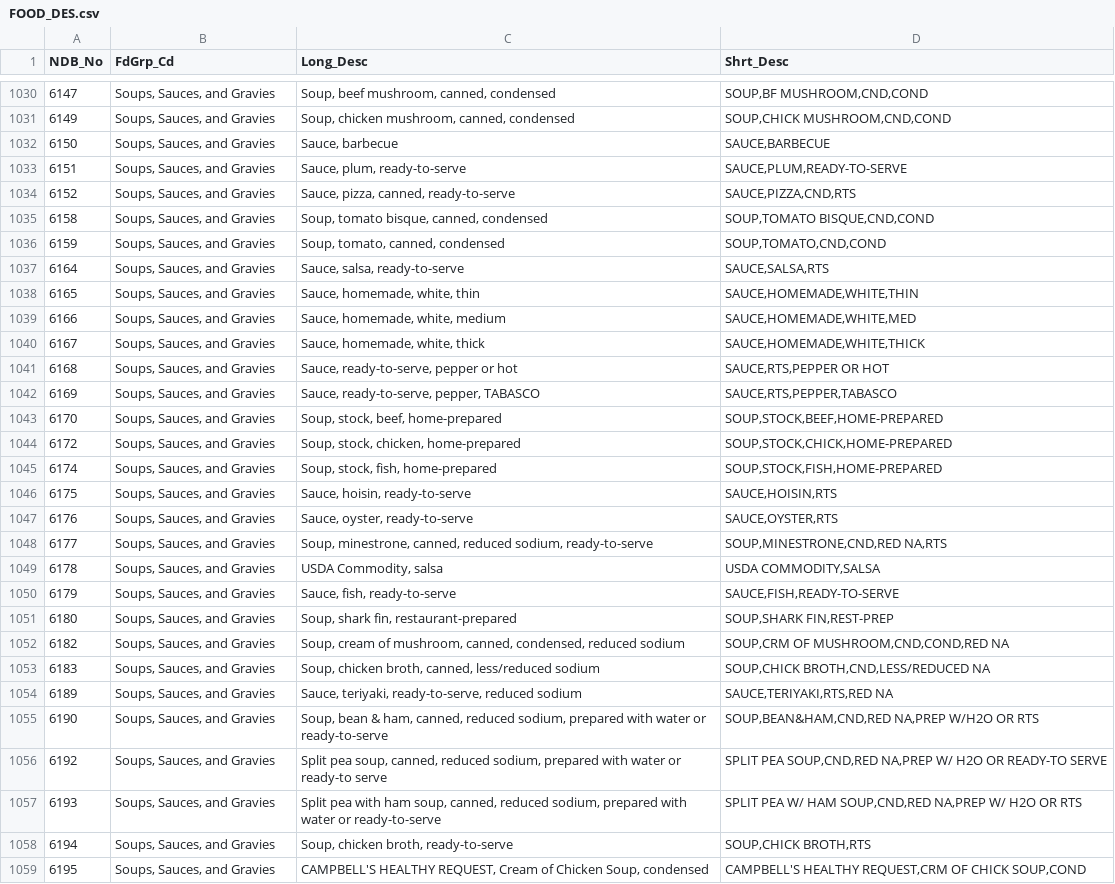
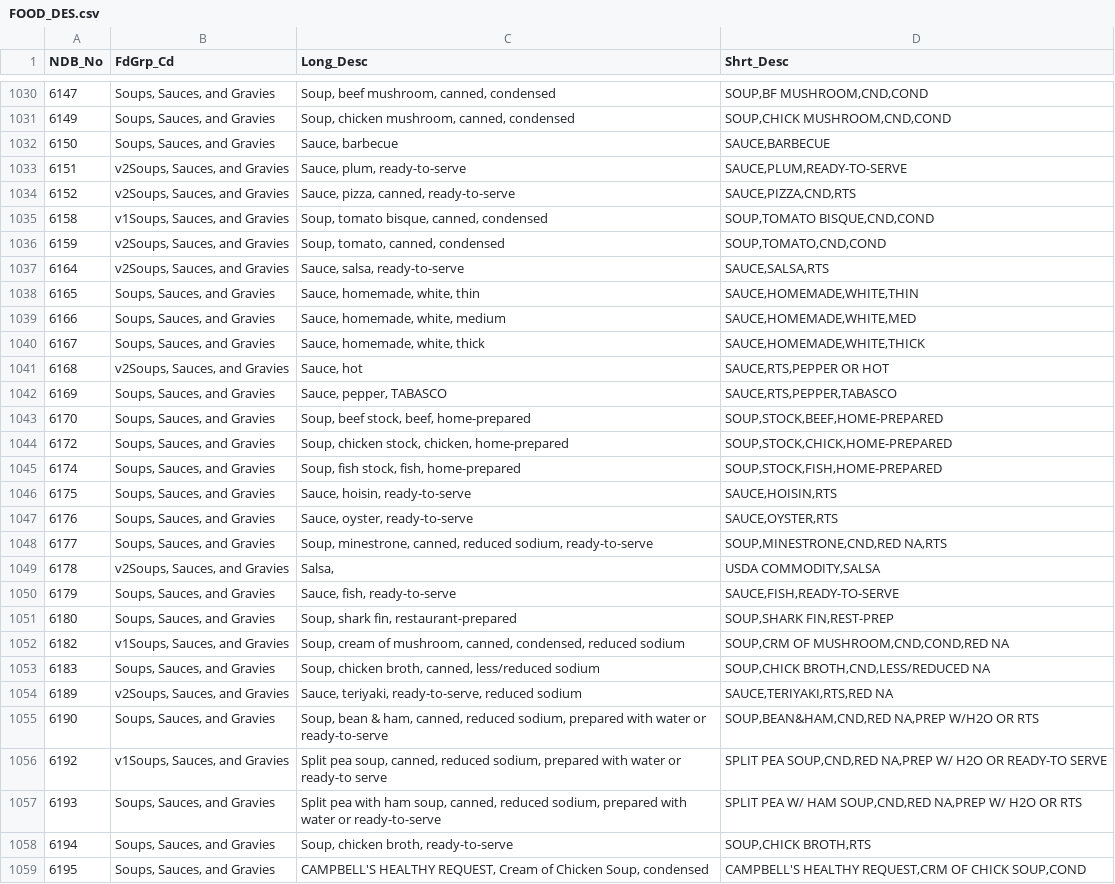
Before and after one commit to kvn-lee/RecipeTransformer, a CSV file: FOOD_DES.csv, drawn as a sheet; only a part is shown, gaps mark what is left out; the diff covers the shown part only.

Commit message:
soups and sauces

```diff
--- a/FOOD_DES.csv
+++ b/FOOD_DES.csv
@@ -1032,7 +1032,7 @@ NDB_No,FdGrp_Cd,Long_Desc,Shrt_Desc
 6150,"Soups, Sauces, and Gravies","Sauce, barbecue","SAUCE,BARBECUE"
-6151,"Soups, Sauces, and Gravies","Sauce, plum, ready-to-serve","SAUCE,PLUM,READY-TO-SERVE"
-6152,"Soups, Sauces, and Gravies","Sauce, pizza, canned, ready-to-serve","SAUCE,PIZZA,CND,RTS"
-6158,"Soups, Sauces, and Gravies","Soup, tomato bisque, canned, condensed","SOUP,TOMATO BISQUE,CND,COND"
-6159,"Soups, Sauces, and Gravies","Soup, tomato, canned, condensed","SOUP,TOMATO,CND,COND"
-6164,"Soups, Sauces, and Gravies","Sauce, salsa, ready-to-serve","SAUCE,SALSA,RTS"
+6151,"v2Soups, Sauces, and Gravies","Sauce, plum, ready-to-serve","SAUCE,PLUM,READY-TO-SERVE"
+6152,"v2Soups, Sauces, and Gravies","Sauce, pizza, canned, ready-to-serve","SAUCE,PIZZA,CND,RTS"
+6158,"v1Soups, Sauces, and Gravies","Soup, tomato bisque, canned, condensed","SOUP,TOMATO BISQUE,CND,COND"
+6159,"v2Soups, Sauces, and Gravies","Soup, tomato, canned, condensed","SOUP,TOMATO,CND,COND"
+6164,"v2Soups, Sauces, and Gravies","Sauce, salsa, ready-to-serve","SAUCE,SALSA,RTS"
 6165,"Soups, Sauces, and Gravies","Sauce, homemade, white, thin","SAUCE,HOMEMADE,WHITE,THIN"
@@ -1040,7 +1040,7 @@ NDB_No,FdGrp_Cd,Long_Desc,Shrt_Desc
 6167,"Soups, Sauces, and Gravies","Sauce, homemade, white, thick","SAUCE,HOMEMADE,WHITE,THICK"
-6168,"Soups, Sauces, and Gravies","Sauce, ready-to-serve, pepper or hot","SAUCE,RTS,PEPPER OR HOT"
-6169,"Soups, Sauces, and Gravies","Sauce, ready-to-serve, pepper, TABASCO","SAUCE,RTS,PEPPER,TABASCO"
-6170,"Soups, Sauces, and Gravies","Soup, stock, beef, home-prepared","SOUP,STOCK,BEEF,HOME-PREPARED"
-6172,"Soups, Sauces, and Gravies","Soup, stock, chicken, home-prepared","SOUP,STOCK,CHICK,HOME-PREPARED"
-6174,"Soups, Sauces, and Gravies","Soup, stock, fish, home-prepared","SOUP,STOCK,FISH,HOME-PREPARED"
+6168,"v2Soups, Sauces, and Gravies","Sauce, hot","SAUCE,RTS,PEPPER OR HOT"
+6169,"Soups, Sauces, and Gravies","Sauce, pepper, TABASCO","SAUCE,RTS,PEPPER,TABASCO"
+6170,"Soups, Sauces, and Gravies","Soup, beef stock, beef, home-prepared","SOUP,STOCK,BEEF,HOME-PREPARED"
+6172,"Soups, Sauces, and Gravies","Soup, chicken stock, chicken, home-prepared","SOUP,STOCK,CHICK,HOME-PREPARED"
+6174,"Soups, Sauces, and Gravies","Soup, fish stock, fish, home-prepared","SOUP,STOCK,FISH,HOME-PREPARED"
 6175,"Soups, Sauces, and Gravies","Sauce, hoisin, ready-to-serve","SAUCE,HOISIN,RTS"
@@ -1048,10 +1048,10 @@ NDB_No,FdGrp_Cd,Long_Desc,Shrt_Desc
 6177,"Soups, Sauces, and Gravies","Soup, minestrone, canned, reduced sodium, ready-to-serve","SOUP,MINESTRONE,CND,RED NA,RTS"
-6178,"Soups, Sauces, and Gravies","USDA Commodity, salsa","USDA COMMODITY,SALSA"
+6178,"v2Soups, Sauces, and Gravies","Salsa, ","USDA COMMODITY,SALSA"
 6179,"Soups, Sauces, and Gravies","Sauce, fish, ready-to-serve","SAUCE,FISH,READY-TO-SERVE"
 6180,"Soups, Sauces, and Gravies","Soup, shark fin, restaurant-prepared","SOUP,SHARK FIN,REST-PREP"
-6182,"Soups, Sauces, and Gravies","Soup, cream of mushroom, canned, condensed, reduced sodium","SOUP,CRM OF MUSHROOM,CND,COND,RED NA"
+6182,"v1Soups, Sauces, and Gravies","Soup, cream of mushroom, canned, condensed, reduced sodium","SOUP,CRM OF MUSHROOM,CND,COND,RED NA"
 6183,"Soups, Sauces, and Gravies","Soup, chicken broth, canned, less/reduced sodium","SOUP,CHICK BROTH,CND,LESS/REDUCED NA"
-6189,"Soups, Sauces, and Gravies","Sauce, teriyaki, ready-to-serve, reduced sodium","SAUCE,TERIYAKI,RTS,RED NA"
+6189,"v2Soups, Sauces, and Gravies","Sauce, teriyaki, ready-to-serve, reduced sodium","SAUCE,TERIYAKI,RTS,RED NA"
 6190,"Soups, Sauces, and Gravies","Soup, bean & ham, canned, reduced sodium, prepared with water or ready-to-serve","SOUP,BEAN&HAM,CND,RED NA,PREP W/H2O OR RTS"
-6192,"Soups, Sauces, and Gravies","Split pea soup, canned, reduced sodium, prepared with water or ready-to serve","SPLIT PEA SOUP,CND,RED NA,PREP W/ H2O OR READY-TO SERVE"
+6192,"v1Soups, Sauces, and Gravies","Split pea soup, canned, reduced sodium, prepared with water or ready-to serve","SPLIT PEA SOUP,CND,RED NA,PREP W/ H2O OR READY-TO SERVE"
 6193,"Soups, Sauces, and Gravies","Split pea with ham soup, canned, reduced sodium, prepared with water or ready-to-serve","SPLIT PEA W/ HAM SOUP,CND,RED NA,PREP W/ H2O OR RTS"
```
Also changed, not shown: 3 removed rows and 156 edited cells elsewhere in this file, 2 other files.
